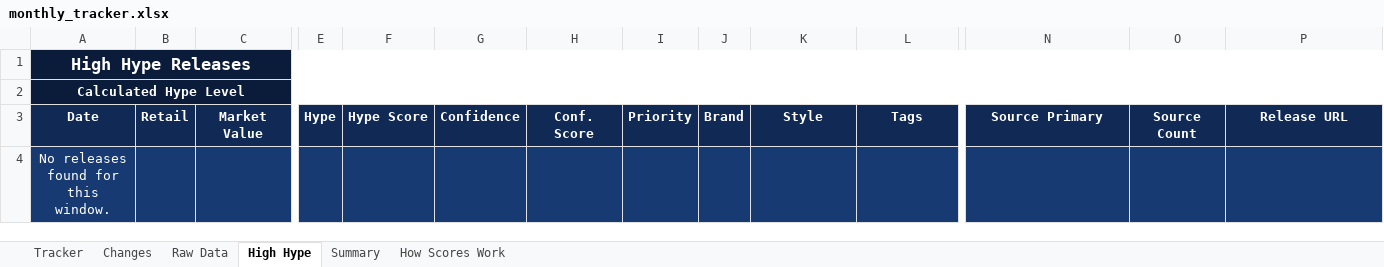
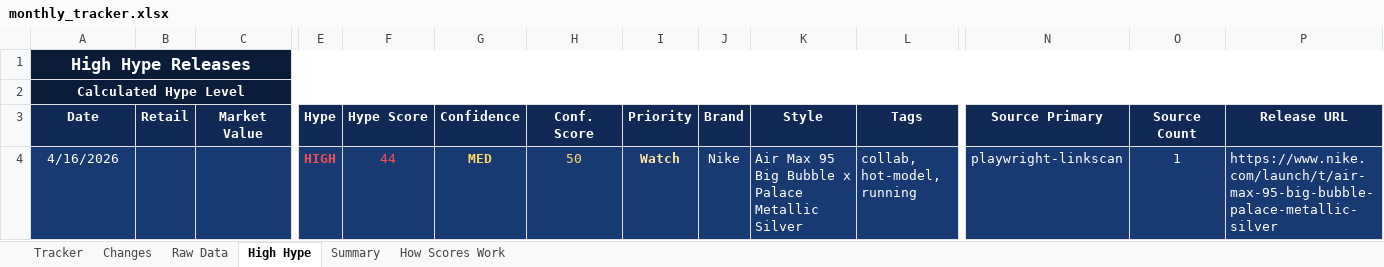
Before and after one commit to lordnader2002-sudo/Sneaker_Release_Tracker, an Excel workbook: output/monthly_tracker.xlsx, sheet High Hype, drawn as a sheet; only a part is shown, gaps mark what is left out; values as stored, in another font and other column widths than the file's, no borders; removed rows and columns are numbered as before the commit, all else as after; rows hold the shown columns only; the diff names each change by its address in the sheet, - before the commit and + after, or states it on an @@ line.

```diff
--- a/output/monthly_tracker.xlsx (sheet High Hype)
+++ b/output/monthly_tracker.xlsx (sheet High Hype)
-row 4: No releases found for this window.
+row 4: 4/16/2026 |  |  | HIGH | 44 | MED | 50 | Watch | Nike | Air Max 95 Big Bubble x Palace Metallic Silver | collab, hot-model, running | playwright-linkscan | 1 | https://www.nike.com/launch/t/air-max-95-big-bubble-palace-metallic-silver
```
Also changed, not shown: sheet Raw Data, sheet Tracker, sheet Changes, sheet Summary, 5 other files.
